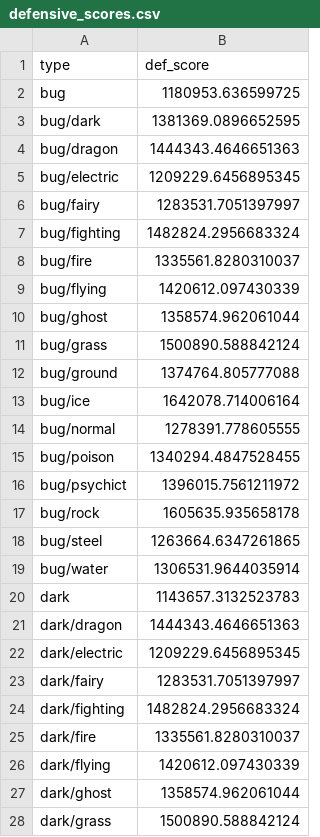
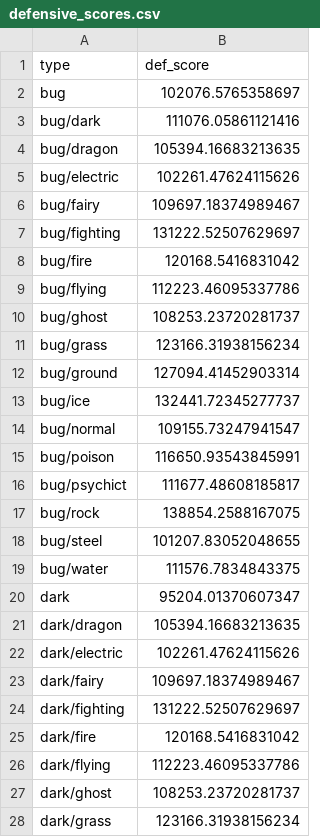
Before and after one commit to alexfortis/pokemon_type_viability_calculator, a CSV file: defensive_scores.csv, drawn as a sheet; only a part is shown; the diff covers the shown part only.

Commit message:
changed defensive score algorithm; now considers how many pokemon of the offensive type there are

```diff
--- a/defensive_scores.csv
+++ b/defensive_scores.csv
@@ -1,28 +1,28 @@
 type,def_score
-bug,1180953.636599725
-bug/dark,1381369.0896652595
-bug/dragon,1444343.4646651363
-bug/electric,1209229.6456895345
-bug/fairy,1283531.7051397997
-bug/fighting,1482824.2956683324
-bug/fire,1335561.8280310037
-bug/flying,1420612.097430339
-bug/ghost,1358574.962061044
-bug/grass,1500890.588842124
-bug/ground,1374764.805777088
-bug/ice,1642078.714006164
-bug/normal,1278391.778605555
-bug/poison,1340294.4847528455
-bug/psychict,1396015.7561211972
-bug/rock,1605635.935658178
-bug/steel,1263664.6347261865
-bug/water,1306531.9644035914
-dark,1143657.3132523783
-dark/dragon,1444343.4646651363
-dark/electric,1209229.6456895345
-dark/fairy,1283531.7051397997
-dark/fighting,1482824.2956683324
-dark/fire,1335561.8280310037
-dark/flying,1420612.097430339
-dark/ghost,1358574.962061044
-dark/grass,1500890.588842124
+bug,102076.5765358697
+bug/dark,111076.05861121416
+bug/dragon,105394.16683213635
+bug/electric,102261.47624115626
+bug/fairy,109697.18374989467
+bug/fighting,131222.52507629697
+bug/fire,120168.5416831042
+bug/flying,112223.46095337786
+bug/ghost,108253.23720281737
+bug/grass,123166.31938156234
+bug/ground,127094.41452903314
+bug/ice,132441.72345277737
+bug/normal,109155.73247941547
+bug/poison,116650.93543845991
+bug/psychict,111677.48608185817
+bug/rock,138854.2588167075
+bug/steel,101207.83052048655
+bug/water,111576.7834843375
+dark,95204.01370607347
+dark/dragon,105394.16683213635
+dark/electric,102261.47624115626
+dark/fairy,109697.18374989467
+dark/fighting,131222.52507629697
+dark/fire,120168.5416831042
+dark/flying,112223.46095337786
+dark/ghost,108253.23720281737
+dark/grass,123166.31938156234
```
Also changed, not shown: 144 edited cells elsewhere in this file, 1 other file.
